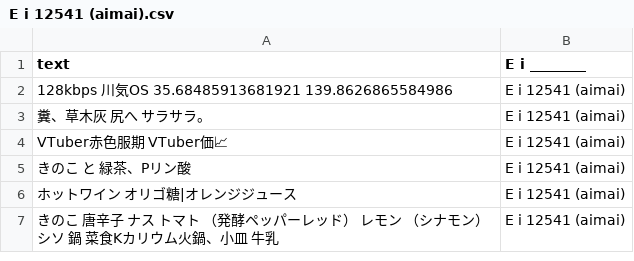
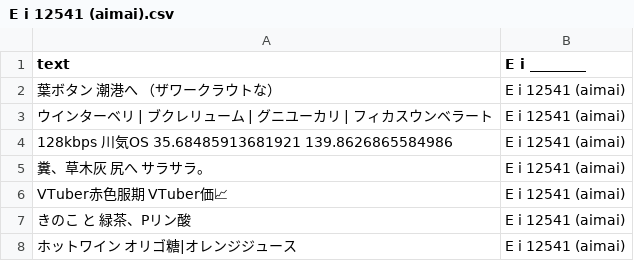
Before and after one commit to FruityheartGarden/E_I____, a CSV file: E i 12541 (aimai)/E i 12541 (aimai).csv, drawn as a sheet; only a part is shown; the shorter side is filled out with more unchanged rows; the diff names each change by its address in the sheet, - before the commit and + after, or states it on an @@ line.

Commit message:
🍊 E i 12541 (aimai).csv

```diff
--- a/E i 12541 (aimai)/E i 12541 (aimai).csv
+++ b/E i 12541 (aimai)/E i 12541 (aimai).csv
+row 2: 葉ボタン 潮港へ （ザワークラウトな） | E i 12541 (aimai)
+row 3: ウインターベリ | ブクレリューム | グニユーカリ | フィカスウンベラート | E i 12541 (aimai)
```
